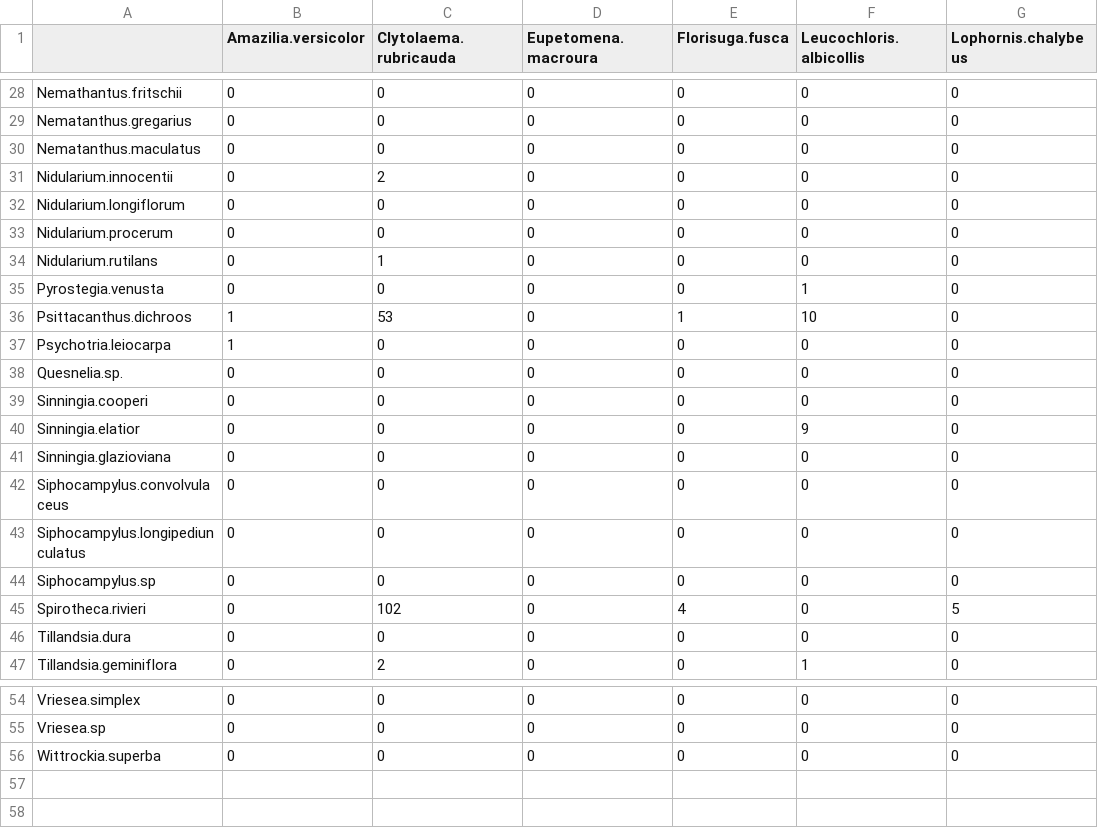
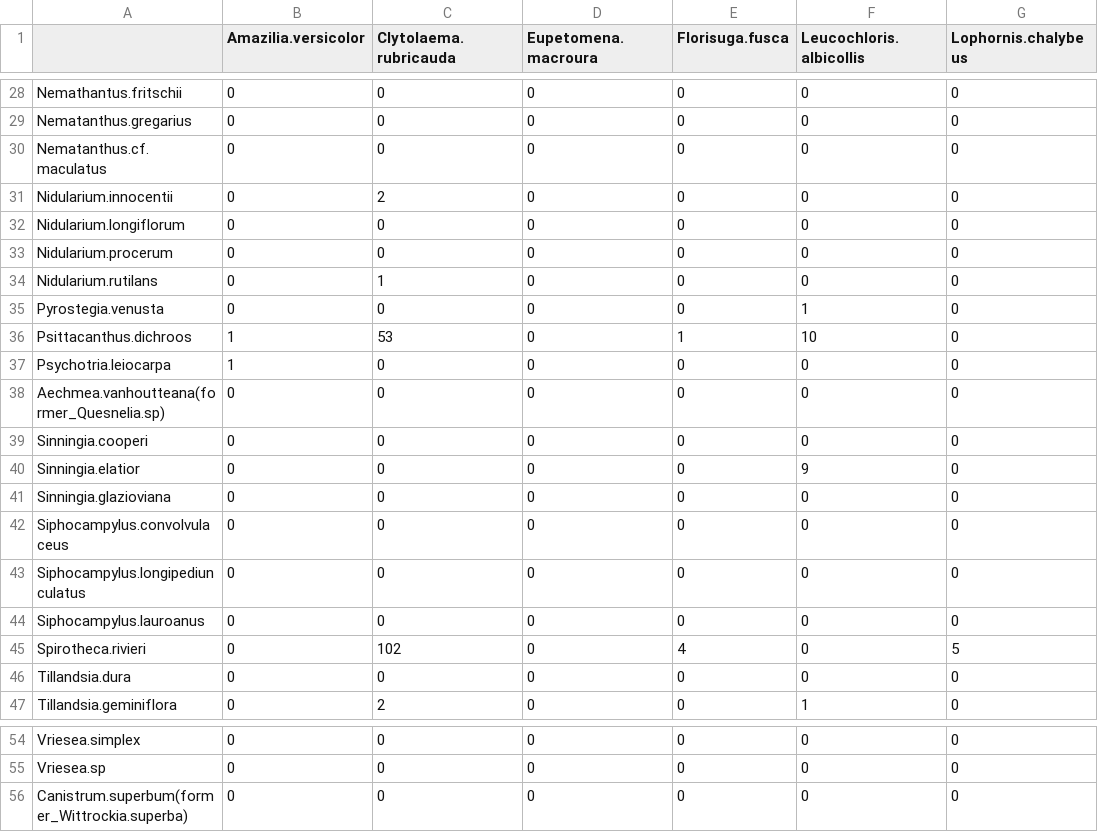
Before and after one commit to vanderleidebastiani/rewiring, a CSV file: DataSetExamples/SantaVirginia/SantaVirginia_dataset_network.csv, drawn as a sheet; only a part is shown, gaps mark what is left out; the diff covers the shown part only; the diff names each change by its address in the sheet, - before the commit and + after, or states it on an @@ line.

```diff
--- a/DataSetExamples/SantaVirginia/SantaVirginia_dataset_network.csv
+++ b/DataSetExamples/SantaVirginia/SantaVirginia_dataset_network.csv
-A30: Nematanthus.maculatus
+A30: Nematanthus.cf.maculatus
-A38: Quesnelia.sp.
+A38: Aechmea.vanhoutteana(former_Quesnelia.sp)
-A44: Siphocampylus.sp
+A44: Siphocampylus.lauroanus
-A56: Wittrockia.superba
+A56: Canistrum.superbum(former_Wittrockia.superba)
```
Also changed, not shown: 9 edited cells elsewhere in this file, DataSetExamples/SantaVirginia/SantaVirginia_dataset_h_morph.csv, DataSetExamples/SantaVirginia/SantaVirginia_dataset_h_phen.csv, 5 other files.
